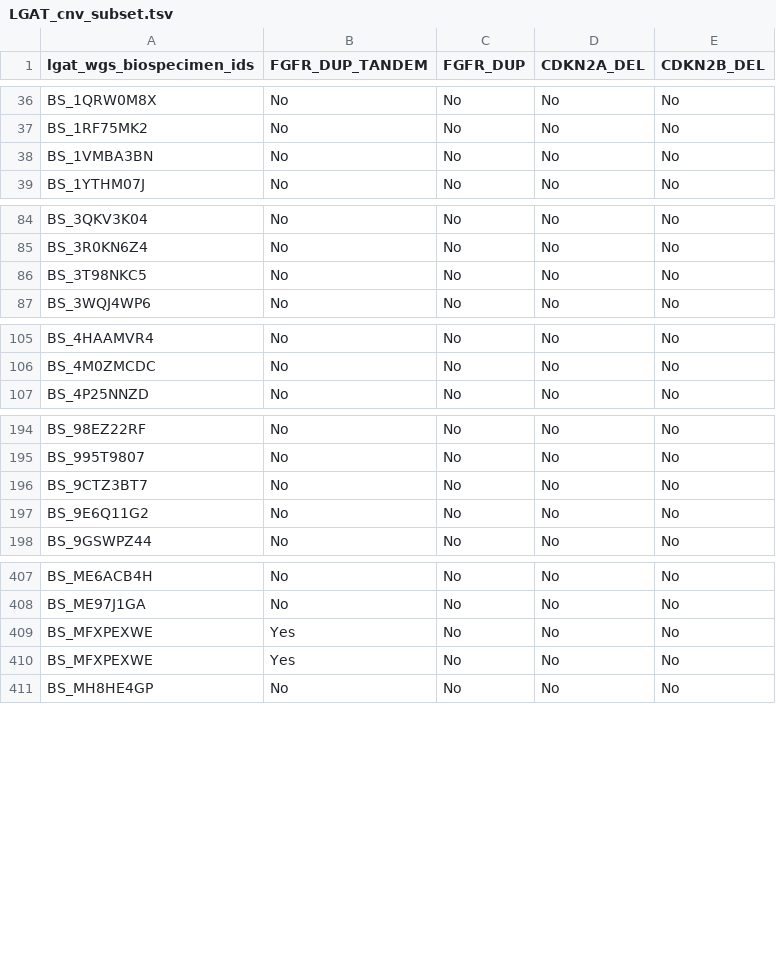
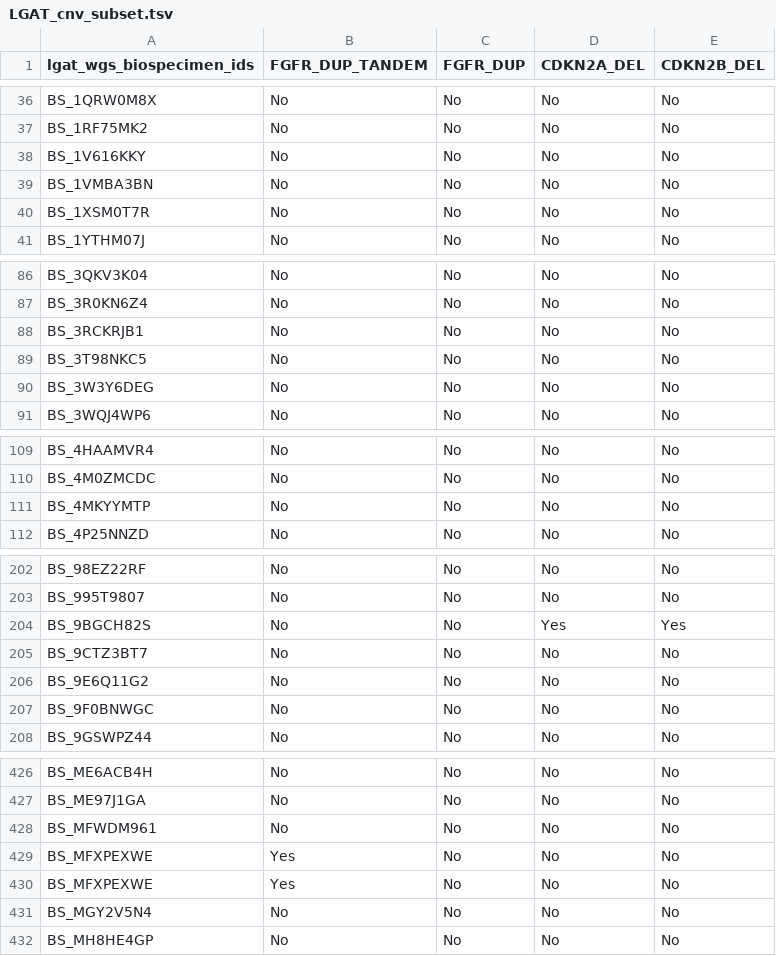
Before and after one commit to rokitalab/OpenPedCan-analysis, a TSV file: analyses/molecular-subtyping-LGAT/lgat-subset/LGAT_cnv_subset.tsv, drawn as a sheet; only a part is shown, gaps mark what is left out; the diff covers the shown part only.

```diff
--- a/analyses/molecular-subtyping-LGAT/lgat-subset/LGAT_cnv_subset.tsv
+++ b/analyses/molecular-subtyping-LGAT/lgat-subset/LGAT_cnv_subset.tsv
@@ -37,3 +37,5 @@ BS_1QRW0M8X	No	No	No	No
 BS_1RF75MK2	No	No	No	No
+BS_1V616KKY	No	No	No	No
 BS_1VMBA3BN	No	No	No	No
+BS_1XSM0T7R	No	No	No	No
 BS_1YTHM07J	No	No	No	No
@@ -85,3 +87,5 @@ BS_3QKV3K04	No	No	No	No
 BS_3R0KN6Z4	No	No	No	No
+BS_3RCKRJB1	No	No	No	No
 BS_3T98NKC5	No	No	No	No
+BS_3W3Y6DEG	No	No	No	No
 BS_3WQJ4WP6	No	No	No	No
@@ -106,2 +110,3 @@ BS_4HAAMVR4	No	No	No	No
 BS_4M0ZMCDC	No	No	No	No
+BS_4MKYYMTP	No	No	No	No
 BS_4P25NNZD	No	No	No	No
@@ -195,4 +203,6 @@ BS_98EZ22RF	No	No	No	No
 BS_995T9807	No	No	No	No
+BS_9BGCH82S	No	No	Yes	Yes
 BS_9CTZ3BT7	No	No	No	No
 BS_9E6Q11G2	No	No	No	No
+BS_9F0BNWGC	No	No	No	No
 BS_9GSWPZ44	No	No	No	No
@@ -408,4 +427,6 @@ BS_ME6ACB4H	No	No	No	No
 BS_ME97J1GA	No	No	No	No
+BS_MFWDM961	No	No	No	No
 BS_MFXPEXWE	Yes	No	No	No
 BS_MFXPEXWE	Yes	No	No	No
+BS_MGY2V5N4	No	No	No	No
 BS_MH8HE4GP	No	No	No	No
```
Also changed, not shown: 21 added rows elsewhere in this file, analyses/molecular-subtyping-LGAT/lgat-subset/LGAT_fusion_subset.tsv, analyses/molecular-subtyping-LGAT/lgat-subset/LGAT_snv_subset.tsv, 10 other files.
